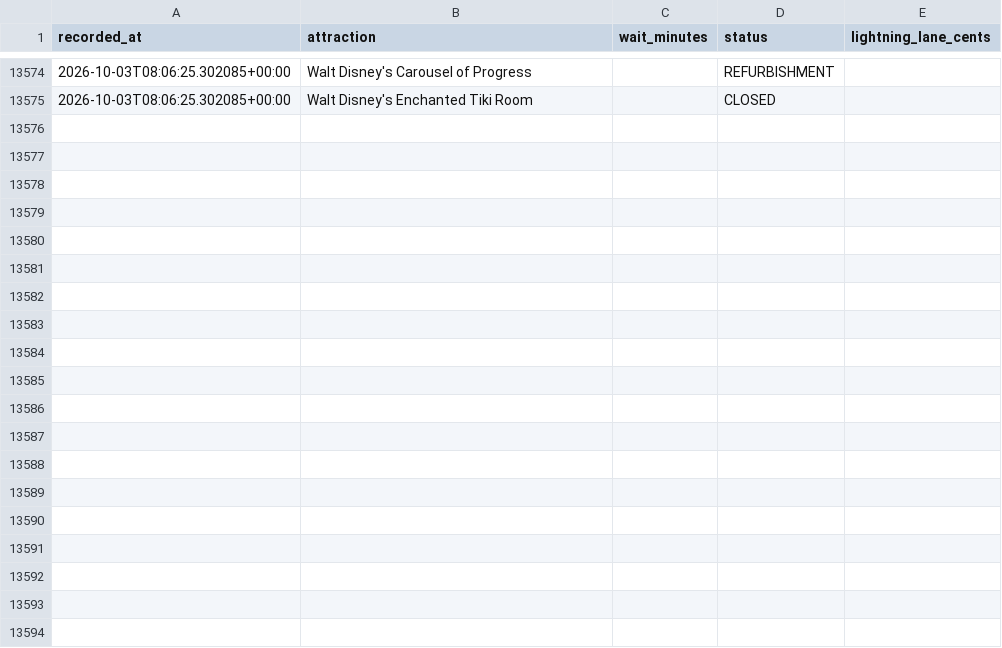
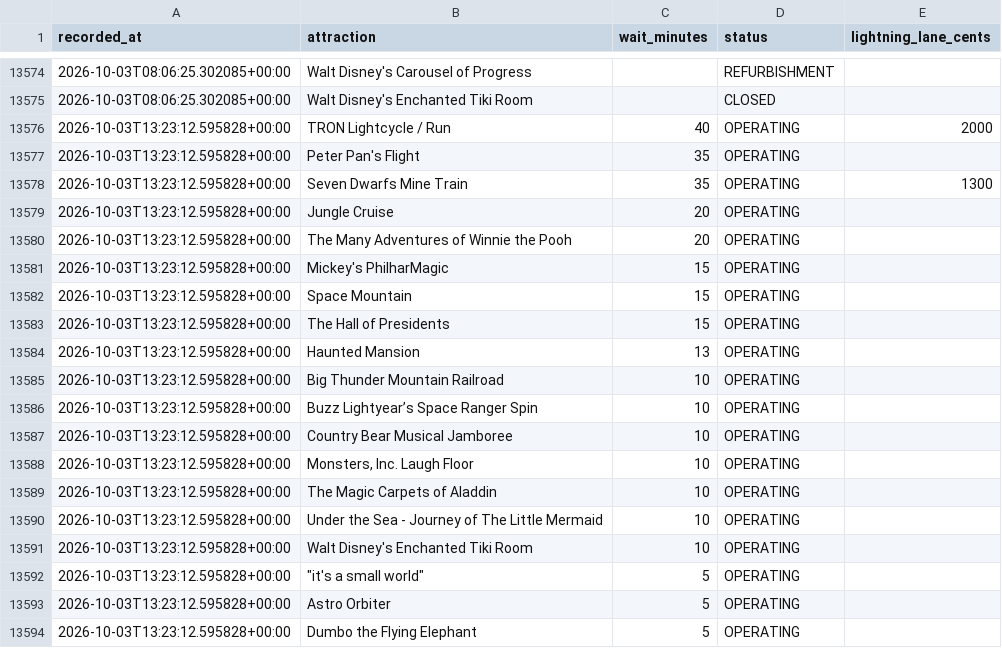
Before and after one commit to floppyotter/mouseql, a CSV file: data/magic_kingdom_waits.csv, drawn as a sheet; only a part is shown, gaps mark what is left out; the diff covers the shown part only.

Commit message:
Update Magic Kingdom wait data

```diff
--- a/data/magic_kingdom_waits.csv
+++ b/data/magic_kingdom_waits.csv
@@ -13575 +13575,20 @@ recorded_at,attraction,wait_minutes,status,lightning_lane_cents
 2026-10-03T08:06:25.302085+00:00,Walt Disney's Enchanted Tiki Room,,CLOSED,
+2026-10-03T13:23:12.595828+00:00,TRON Lightcycle / Run,40,OPERATING,2000
+2026-10-03T13:23:12.595828+00:00,Peter Pan's Flight,35,OPERATING,
+2026-10-03T13:23:12.595828+00:00,Seven Dwarfs Mine Train,35,OPERATING,1300
+2026-10-03T13:23:12.595828+00:00,Jungle Cruise,20,OPERATING,
+2026-10-03T13:23:12.595828+00:00,The Many Adventures of Winnie the Pooh,20,OPERATING,
+2026-10-03T13:23:12.595828+00:00,Mickey's PhilharMagic,15,OPERATING,
+2026-10-03T13:23:12.595828+00:00,Space Mountain,15,OPERATING,
+2026-10-03T13:23:12.595828+00:00,The Hall of Presidents,15,OPERATING,
+2026-10-03T13:23:12.595828+00:00,Haunted Mansion,13,OPERATING,
+2026-10-03T13:23:12.595828+00:00,Big Thunder Mountain Railroad,10,OPERATING,
+2026-10-03T13:23:12.595828+00:00,Buzz Lightyear’s Space Ranger Spin,10,OPERATING,
+2026-10-03T13:23:12.595828+00:00,Country Bear Musical Jamboree,10,OPERATING,
+2026-10-03T13:23:12.595828+00:00,"Monsters, Inc. Laugh Floor",10,OPERATING,
+2026-10-03T13:23:12.595828+00:00,The Magic Carpets of Aladdin,10,OPERATING,
+2026-10-03T13:23:12.595828+00:00,Under the Sea - Journey of The Little Mermaid,10,OPERATING,
+2026-10-03T13:23:12.595828+00:00,Walt Disney's Enchanted Tiki Room,10,OPERATING,
+2026-10-03T13:23:12.595828+00:00,"""it's a small world""",5,OPERATING,
+2026-10-03T13:23:12.595828+00:00,Astro Orbiter,5,OPERATING,
+2026-10-03T13:23:12.595828+00:00,Dumbo the Flying Elephant,5,OPERATING,
```
Also changed, not shown: 17 added rows elsewhere in this file, data/attraction_locations.csv, 1 other file.
